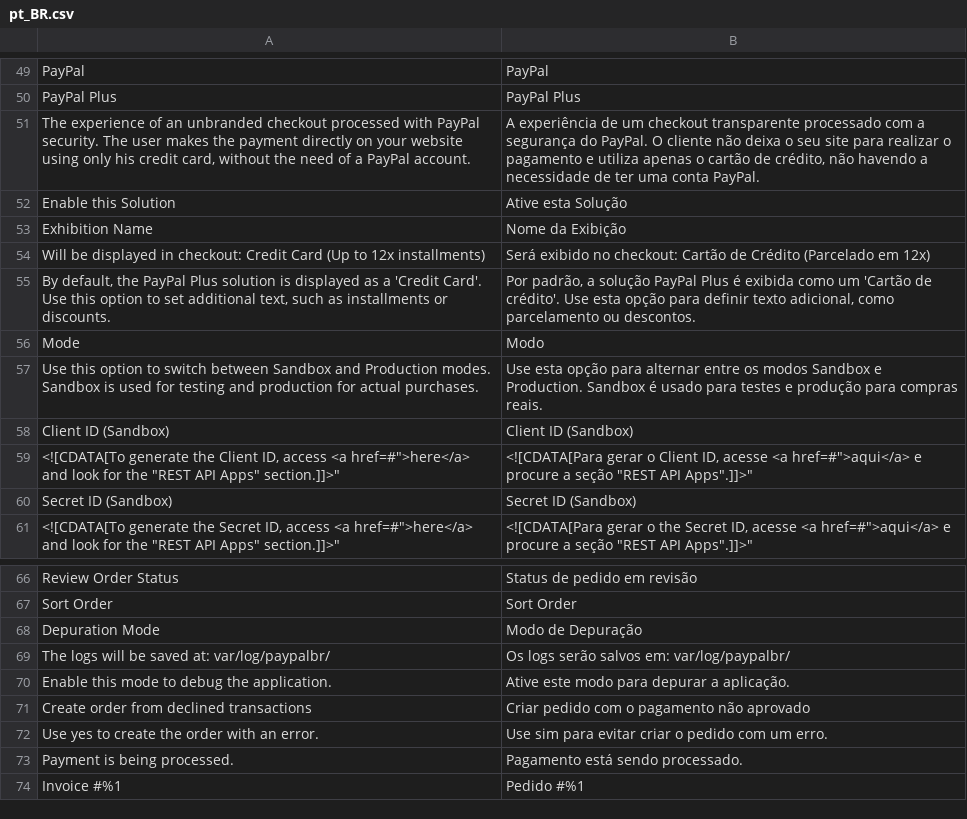
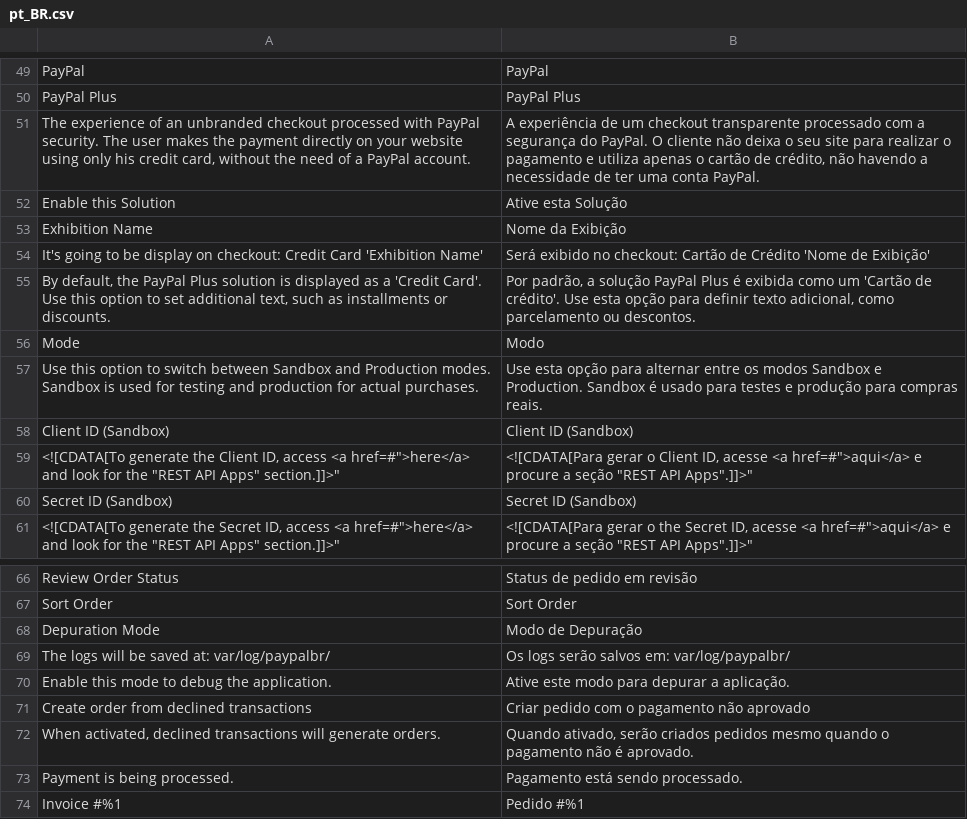
Before and after one commit to ericflemes/magento2-module, a CSV file: i18n/pt_BR.csv, drawn as a sheet; only a part is shown, gaps mark what is left out; removed rows and columns are numbered as before the commit, all else as after; the diff names each change by its address in the sheet, - before the commit and + after, or states it on an @@ line.

```diff
--- a/i18n/pt_BR.csv
+++ b/i18n/pt_BR.csv
-row 54: Will be displayed in checkout: Credit Card (Up to 12x installments) | Será exibido no checkout: Cartão de Crédito (Parcelado em 12x)
+row 54: It's going to be display on checkout: Credit Card 'Exhibition Name' | Será exibido no checkout: Cartão de Crédito 'Nome de Exibição'
-row 72: Use yes to create the order with an error. | Use sim para evitar criar o pedido com um erro.
+row 72: When activated, declined transactions will generate orders. | Quando ativado, serão criados pedidos mesmo quando o pagamento não é aprovado.
```
Also changed, not shown: 3 other files.
